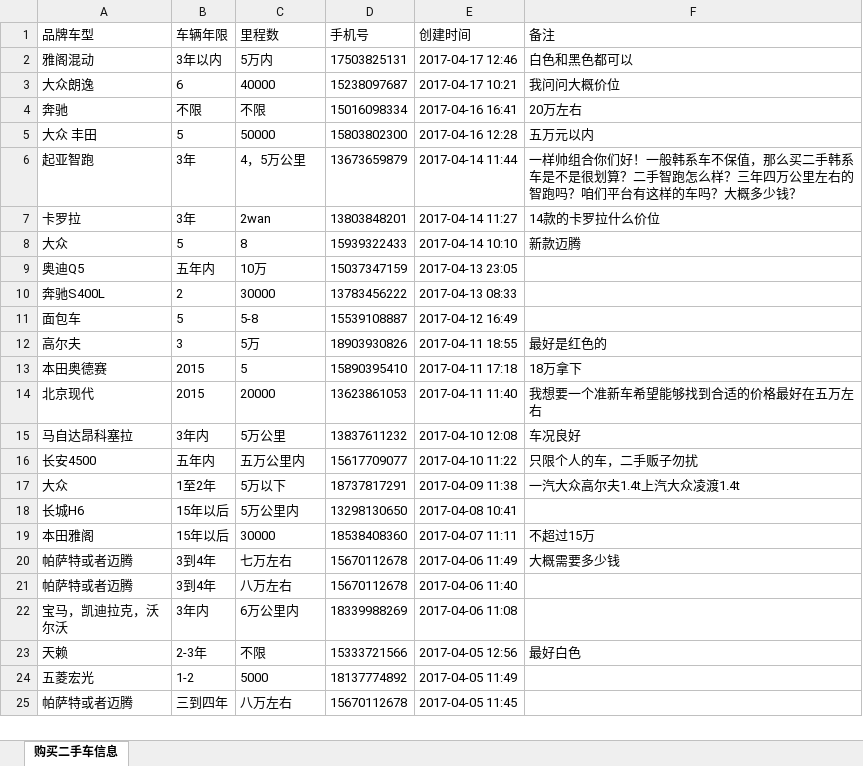
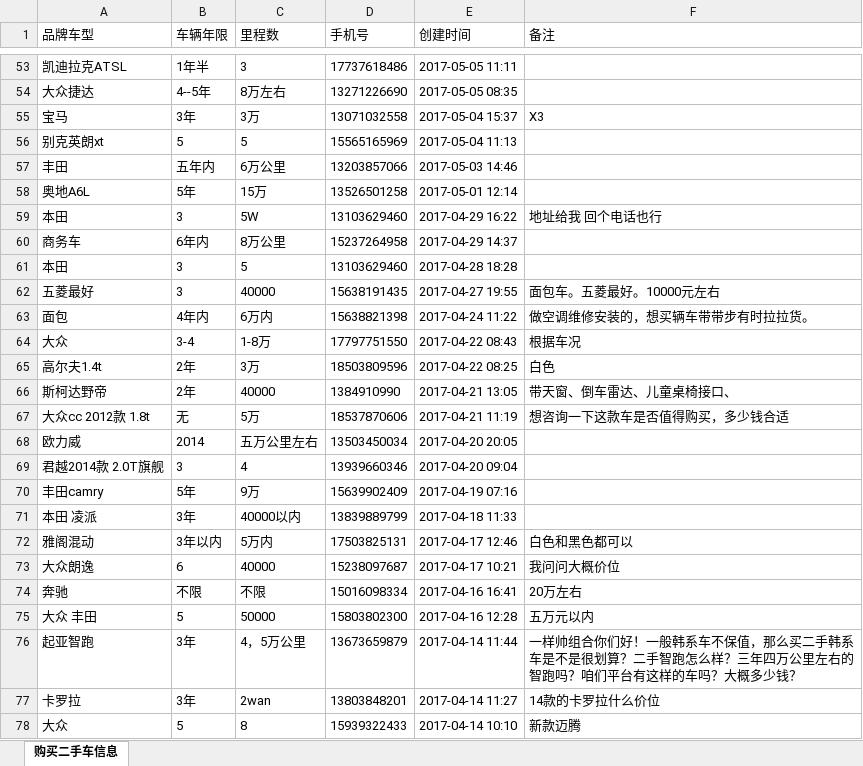
Before and after one commit to BowenZ/heapotyun, an Excel workbook: private/sijiache/buycarinfo.xlsx, sheet 购买二手车信息, drawn as a sheet; only a part is shown, gaps mark what is left out; the shorter side is filled out with more unchanged rows; values as stored, in another font and other column widths than the file's, no borders; the diff covers the shown part only; the diff names each change by its address in the sheet, - before the commit and + after, or states it on an @@ line.

```diff
--- a/private/sijiache/buycarinfo.xlsx (sheet 购买二手车信息)
+++ b/private/sijiache/buycarinfo.xlsx (sheet 购买二手车信息)
+row 53: 凯迪拉克ATSL | 1年半 | 3 | 17737618486 | 2017-05-05 11:11
+row 54: 大众捷达 | 4--5年 | 8万左右 | 13271226690 | 2017-05-05 08:35
+row 55: 宝马 | 3年 | 3万 | 13071032558 | 2017-05-04 15:37 | X3
+row 56: 别克英朗xt | 5 | 5 | 15565165969 | 2017-05-04 11:13
+row 57: 丰田 | 五年内 | 6万公里 | 13203857066 | 2017-05-03 14:46
+row 58: 奥地A6L | 5年 | 15万 | 13526501258 | 2017-05-01 12:14
+row 59: 本田 | 3 | 5W | 13103629460 | 2017-04-29 16:22 | 地址给我 回个电话也行
+row 60: 商务车 | 6年内 | 8万公里 | 15237264958 | 2017-04-29 14:37
+row 61: 本田 | 3 | 5 | 13103629460 | 2017-04-28 18:28
+row 62: 五菱最好 | 3 | 40000 | 15638191435 | 2017-04-27 19:55 | 面包车。五菱最好。10000元左右
+row 63: 面包 | 4年内 | 6万内 | 15638821398 | 2017-04-24 11:22 | 做空调维修安装的，想买辆车带带步有时拉拉货。
+row 64: 大众 | 3-4 | 1-8万 | 17797751550 | 2017-04-22 08:43 | 根据车况
+row 65: 高尔夫1.4t | 2年 | 3万 | 18503809596 | 2017-04-22 08:25 | 白色
+row 66: 斯柯达野帝 | 2年 | 40000 | 1384910990 | 2017-04-21 13:05 | 带天窗、倒车雷达、儿童桌椅接口、
+row 67: 大众cc 2012款 1.8t | 无 | 5万 | 18537870606 | 2017-04-21 11:19 | 想咨询一下这款车是否值得购买，多少钱合适
+row 68: 欧力威 | 2014 | 五万公里左右 | 13503450034 | 2017-04-20 20:05
+row 69: 君越2014款 2.0T旗舰 | 3 | 4 | 13939660346 | 2017-04-20 09:04
+row 70: 丰田camry | 5年 | 9万 | 15639902409 | 2017-04-19 07:16
+row 71: 本田 凌派 | 3年 | 40000以内 | 13839889799 | 2017-04-18 11:33
```
Also changed, not shown: 51 added rows elsewhere in this sheet, private/sijiache/fixcarinfo.xlsx, private/sijiache/maintenanceinfo.xlsx, 2 other files.
